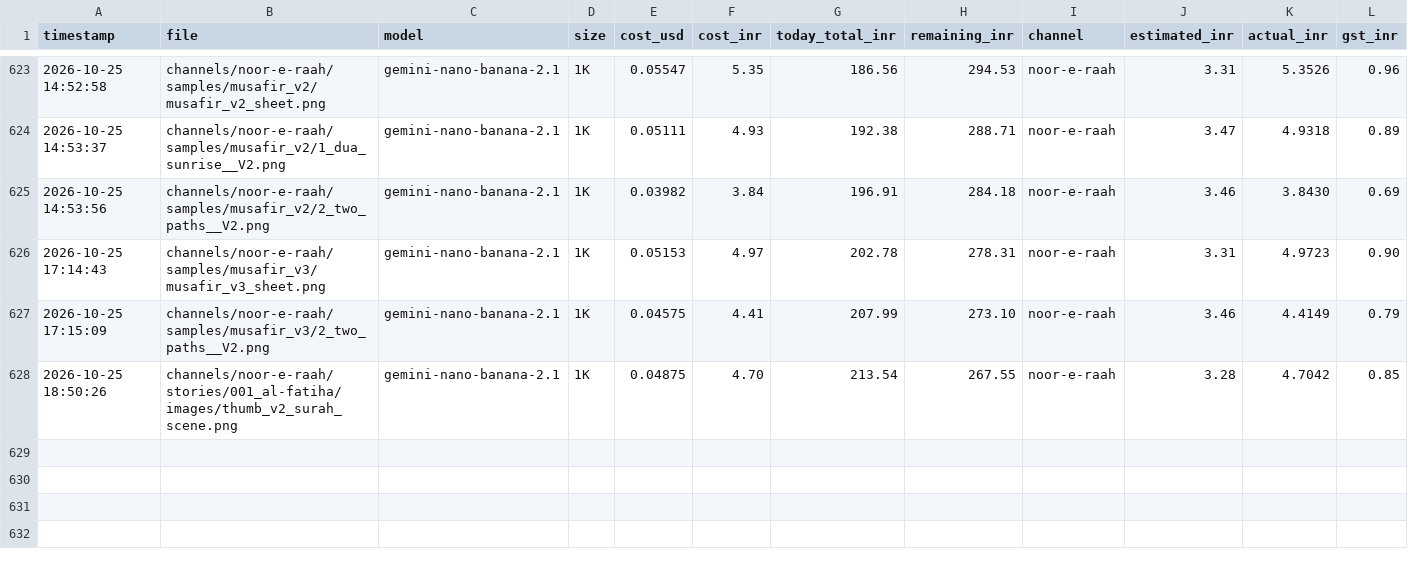
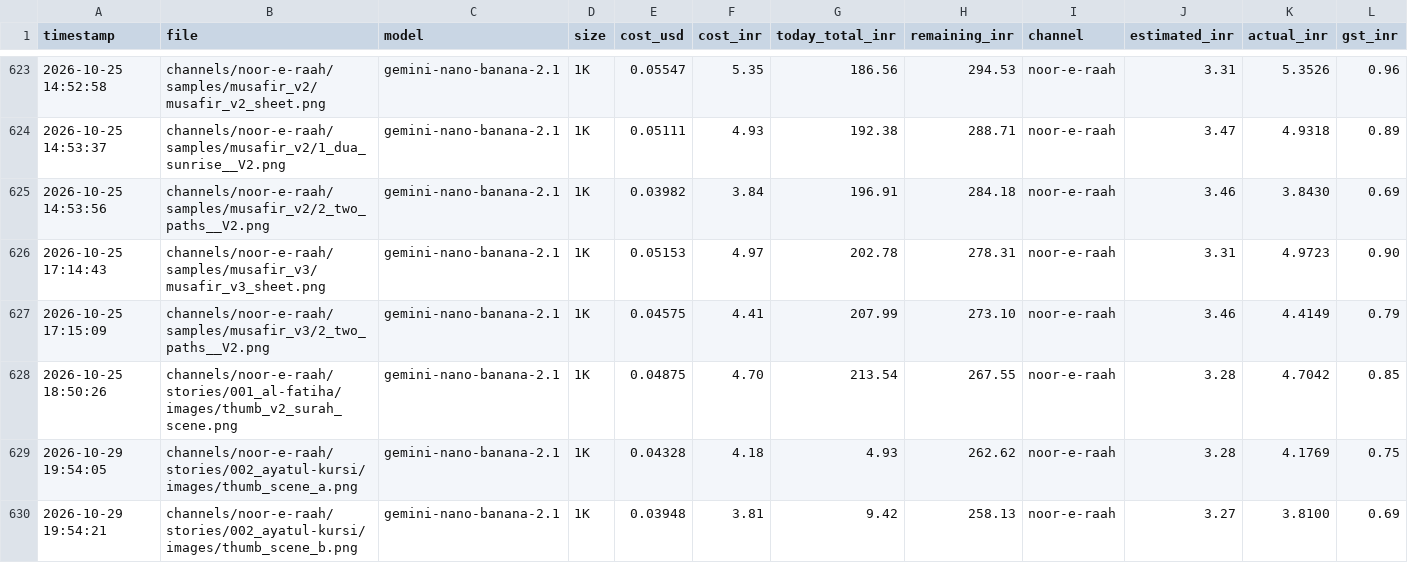
Before and after one commit to shamim8426/my-tubes, a CSV file: cost_log.csv, drawn as a sheet; only a part is shown, gaps mark what is left out; rows hold the shown columns only; the diff names each change by its address in the sheet, - before the commit and + after, or states it on an @@ line.

```diff
--- a/cost_log.csv
+++ b/cost_log.csv
+row 629: 2026-10-29 19:54:05 | channels/noor-e-raah/stories/002_ayatul-kursi/images/thumb_scene_a.png | gemini-nano-banana-2.1 | 1K | 0.04328 | 4.18 | 4.93 | 262.62 | noor-e-raah | 3.28 | 4.1769 | 0.75
+row 630: 2026-10-29 19:54:21 | channels/noor-e-raah/stories/002_ayatul-kursi/images/thumb_scene_b.png | gemini-nano-banana-2.1 | 1K | 0.03948 | 3.81 | 9.42 | 258.13 | noor-e-raah | 3.27 | 3.8100 | 0.69
```
Also changed, not shown: 13 other files.
